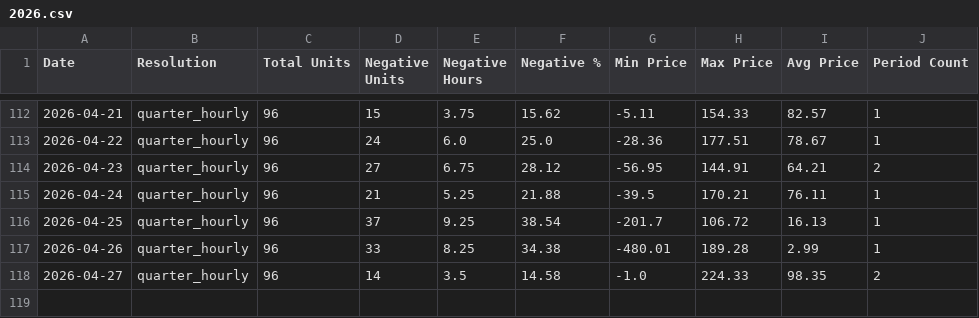
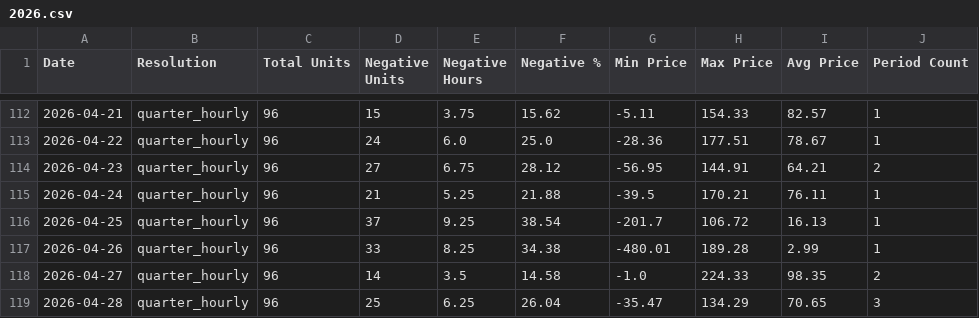
Before and after one commit to MorrisJobke/day-ahead-prices, a CSV file: 2026.csv, drawn as a sheet; only a part is shown, gaps mark what is left out.

```diff
--- a/2026.csv
+++ b/2026.csv
@@ -118 +118,2 @@ Date,Resolution,Total Units,Negative Units,Negative Hours,Negative %,Min Price,M
 2026-04-27,quarter_hourly,96,14,3.5,14.58,-1.0,224.33,98.35,2
+2026-04-28,quarter_hourly,96,25,6.25,26.04,-35.47,134.29,70.65,3
```
Also changed, not shown: 4 other files.
